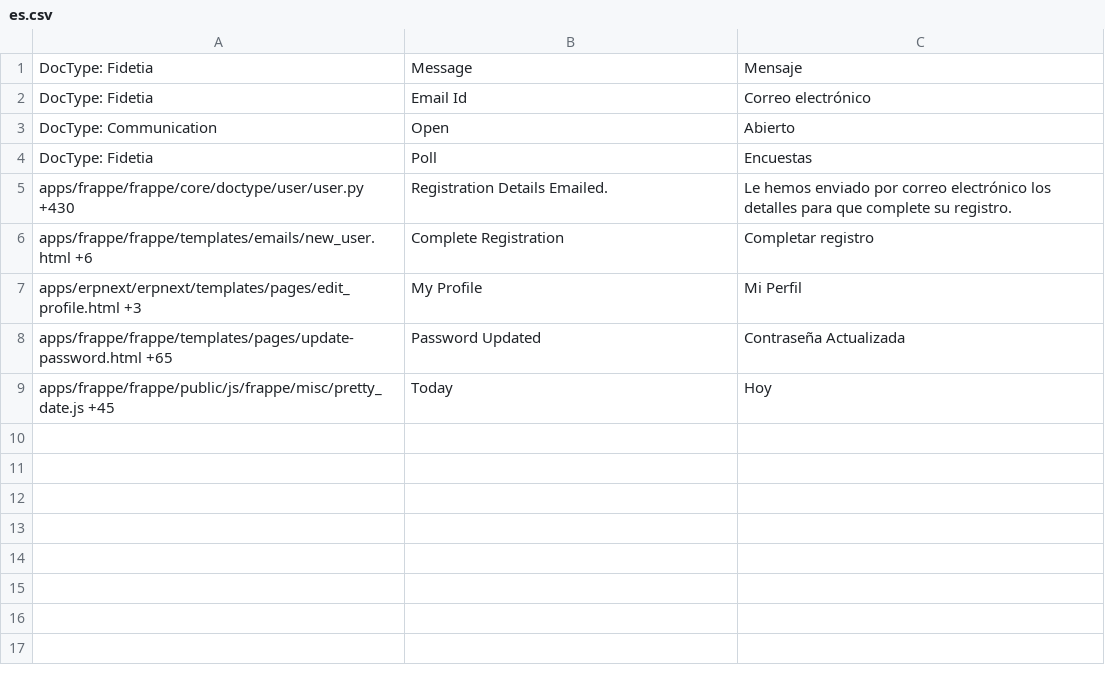
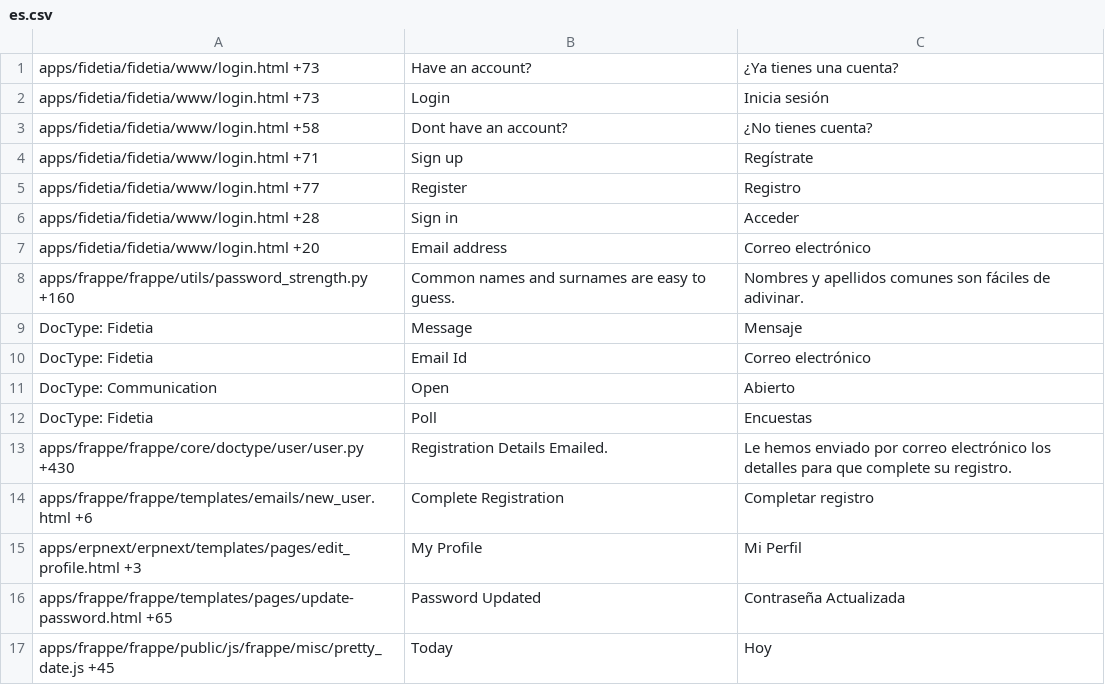
Before and after one commit to Nirchains/fide, a CSV file: fidetia/translations/es.csv, drawn as a sheet.

```diff
--- a/fidetia/translations/es.csv
+++ b/fidetia/translations/es.csv
@@ -1 +1,9 @@
+apps/fidetia/fidetia/www/login.html +73,Have an account? ,¿Ya tienes una cuenta?
+apps/fidetia/fidetia/www/login.html +73,Login,Inicia sesión
+apps/fidetia/fidetia/www/login.html +58,Dont have an account? ,¿No tienes cuenta?
+apps/fidetia/fidetia/www/login.html +71,Sign up,Regístrate
+apps/fidetia/fidetia/www/login.html +77,Register,Registro
+apps/fidetia/fidetia/www/login.html +28,Sign in,Acceder
+apps/fidetia/fidetia/www/login.html +20,Email address,Correo electrónico
+apps/frappe/frappe/utils/password_strength.py +160,Common names and surnames are easy to guess.,Nombres y apellidos comunes son fáciles de adivinar.
 DocType: Fidetia,Message,Mensaje
```
Also changed, not shown: 31 other files.
